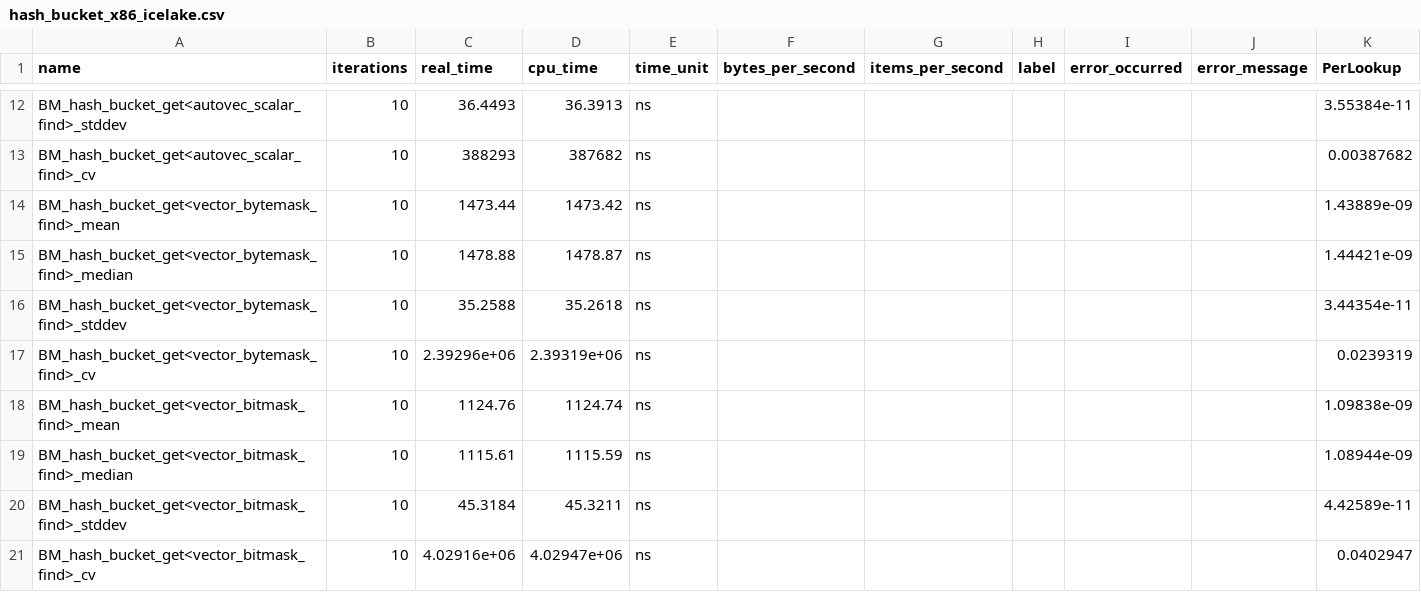
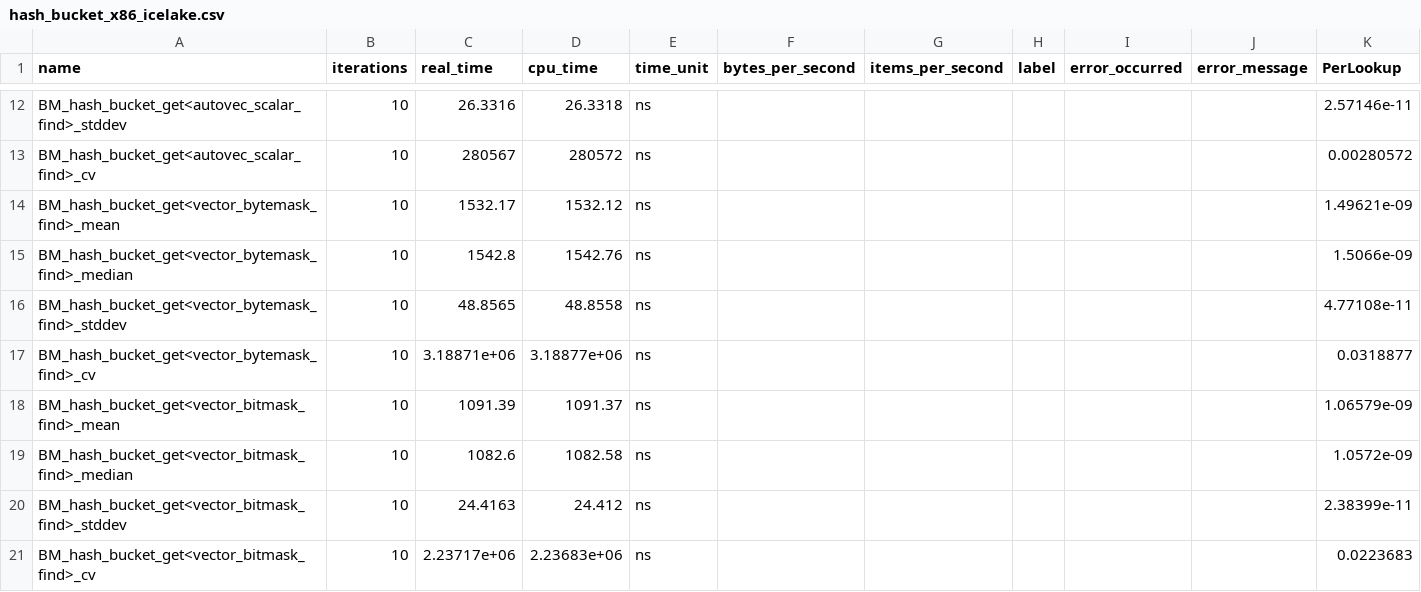
Before and after one commit to hpides/autovec-db, a CSV file: eval/results/hash_bucket_x86_icelake.csv, drawn as a sheet; only a part is shown, gaps mark what is left out; the diff covers the shown part only.

```diff
--- a/eval/results/hash_bucket_x86_icelake.csv
+++ b/eval/results/hash_bucket_x86_icelake.csv
@@ -12,10 +12,10 @@ name,iterations,real_time,cpu_time,time_unit,bytes_per_second,items_per_second,l
-"BM_hash_bucket_get<autovec_scalar_find>_stddev",10,36.4493,36.3913,ns,,,,,,3.55384e-11
-"BM_hash_bucket_get<autovec_scalar_find>_cv",10,388293,387682,ns,,,,,,0.00387682
-"BM_hash_bucket_get<vector_bytemask_find>_mean",10,1473.44,1473.42,ns,,,,,,1.43889e-09
-"BM_hash_bucket_get<vector_bytemask_find>_median",10,1478.88,1478.87,ns,,,,,,1.44421e-09
-"BM_hash_bucket_get<vector_bytemask_find>_stddev",10,35.2588,35.2618,ns,,,,,,3.44354e-11
-"BM_hash_bucket_get<vector_bytemask_find>_cv",10,2.39296e+06,2.39319e+06,ns,,,,,,0.0239319
-"BM_hash_bucket_get<vector_bitmask_find>_mean",10,1124.76,1124.74,ns,,,,,,1.09838e-09
-"BM_hash_bucket_get<vector_bitmask_find>_median",10,1115.61,1115.59,ns,,,,,,1.08944e-09
-"BM_hash_bucket_get<vector_bitmask_find>_stddev",10,45.3184,45.3211,ns,,,,,,4.42589e-11
-"BM_hash_bucket_get<vector_bitmask_find>_cv",10,4.02916e+06,4.02947e+06,ns,,,,,,0.0402947
+"BM_hash_bucket_get<autovec_scalar_find>_stddev",10,26.3316,26.3318,ns,,,,,,2.57146e-11
+"BM_hash_bucket_get<autovec_scalar_find>_cv",10,280567,280572,ns,,,,,,0.00280572
+"BM_hash_bucket_get<vector_bytemask_find>_mean",10,1532.17,1532.12,ns,,,,,,1.49621e-09
+"BM_hash_bucket_get<vector_bytemask_find>_median",10,1542.8,1542.76,ns,,,,,,1.5066e-09
+"BM_hash_bucket_get<vector_bytemask_find>_stddev",10,48.8565,48.8558,ns,,,,,,4.77108e-11
+"BM_hash_bucket_get<vector_bytemask_find>_cv",10,3.18871e+06,3.18877e+06,ns,,,,,,0.0318877
+"BM_hash_bucket_get<vector_bitmask_find>_mean",10,1091.39,1091.37,ns,,,,,,1.06579e-09
+"BM_hash_bucket_get<vector_bitmask_find>_median",10,1082.6,1082.58,ns,,,,,,1.0572e-09
+"BM_hash_bucket_get<vector_bitmask_find>_stddev",10,24.4163,24.412,ns,,,,,,2.38399e-11
+"BM_hash_bucket_get<vector_bitmask_find>_cv",10,2.23717e+06,2.23683e+06,ns,,,,,,0.0223683
```
Also changed, not shown: 66 edited cells elsewhere in this file, eval/results/compare_to_bitmask_x86_icelake.csv, eval/results/compressed_scan_x86_icelake.csv, 2 other files.
